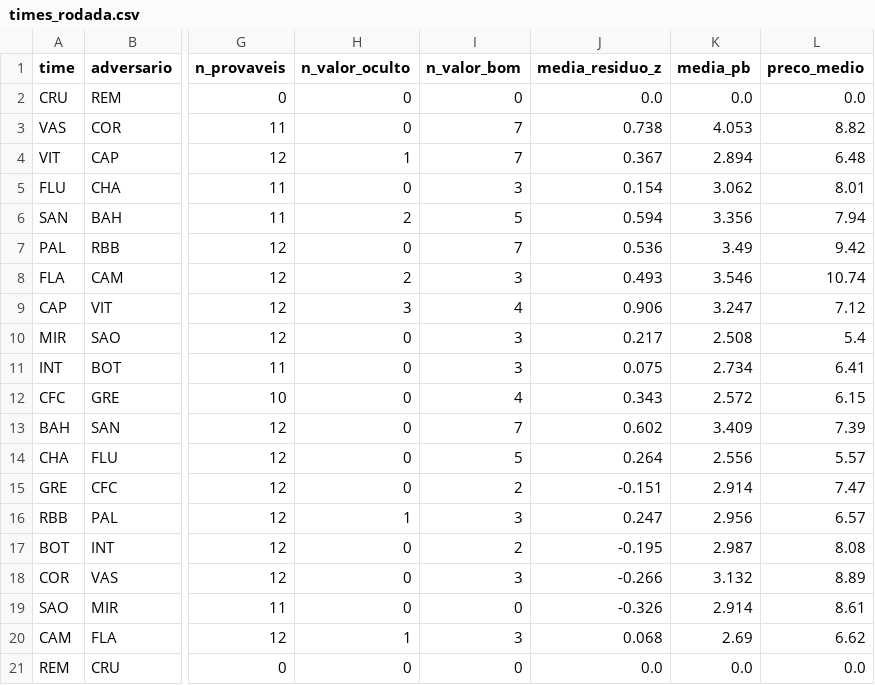
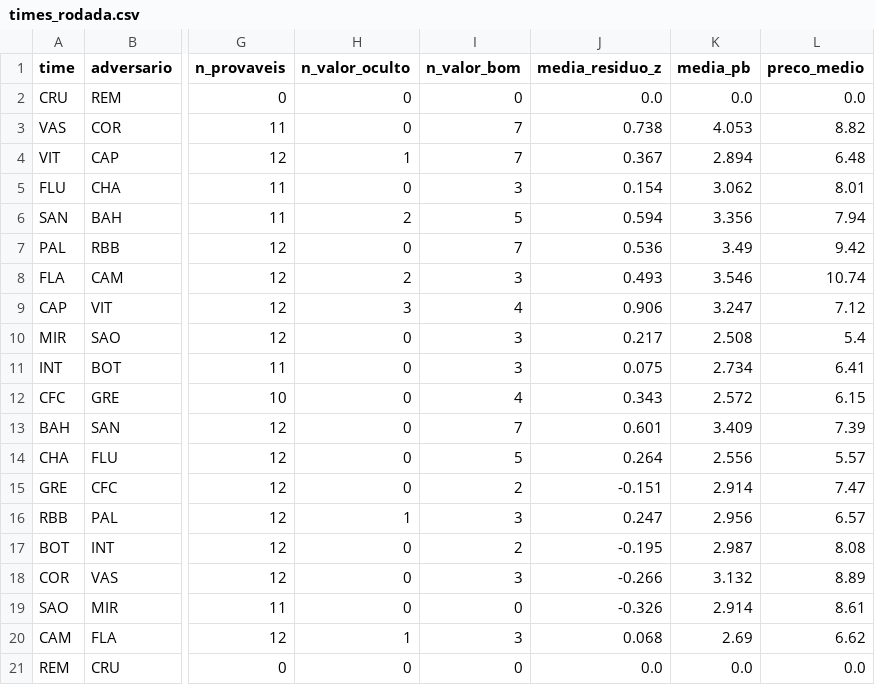
Before and after one commit to FilipeNamorato/namoratosdashboard, a CSV file: docs/data/current/times_rodada.csv, drawn as a sheet; only a part is shown, gaps mark what is left out; the diff names each change by its address in the sheet, - before the commit and + after, or states it on an @@ line.

```diff
--- a/docs/data/current/times_rodada.csv
+++ b/docs/data/current/times_rodada.csv
-J13 (media_residuo_z): 0.602
+J13 (media_residuo_z): 0.601
```
Also changed, not shown: docs/data/current/atletas.csv, docs/data/current/log.csv, 9 other files.
